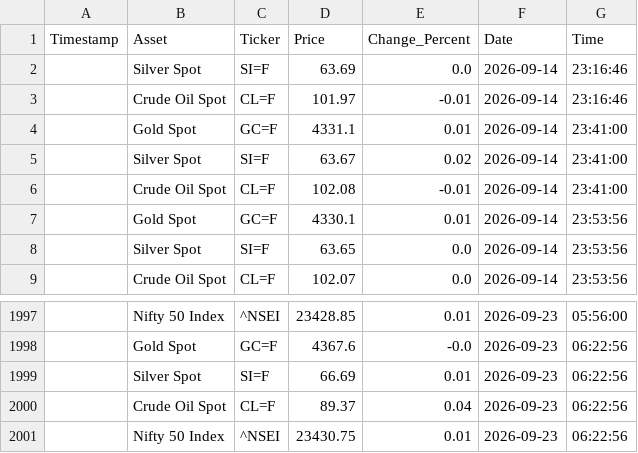
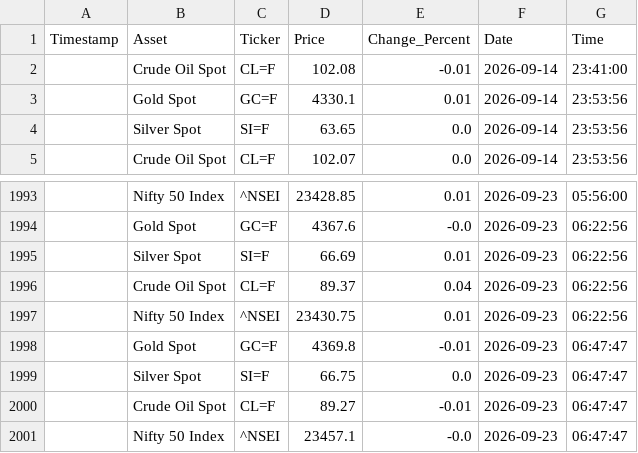
Before and after one commit to bubi001/etf-automated-tracker, a CSV file: market_price_history.csv, drawn as a sheet; only a part is shown, gaps mark what is left out; removed rows and columns are numbered as before the commit, all else as after; the diff names each change by its address in the sheet, - before the commit and + after, or states it on an @@ line.

```diff
--- a/market_price_history.csv
+++ b/market_price_history.csv
-row 2:  | Silver Spot | SI=F | 63.69 | 0.0 | 2026-09-14 | 23:16:46
-row 3:  | Crude Oil Spot | CL=F | 101.97 | -0.01 | 2026-09-14 | 23:16:46
-row 4:  | Gold Spot | GC=F | 4331.1 | 0.01 | 2026-09-14 | 23:41:00
-row 5:  | Silver Spot | SI=F | 63.67 | 0.02 | 2026-09-14 | 23:41:00
+row 1998:  | Gold Spot | GC=F | 4369.8 | -0.01 | 2026-09-23 | 06:47:47
+row 1999:  | Silver Spot | SI=F | 66.75 | 0.0 | 2026-09-23 | 06:47:47
+row 2000:  | Crude Oil Spot | CL=F | 89.27 | -0.01 | 2026-09-23 | 06:47:47
+row 2001:  | Nifty 50 Index | ^NSEI | 23457.1 | -0.0 | 2026-09-23 | 06:47:47
```
